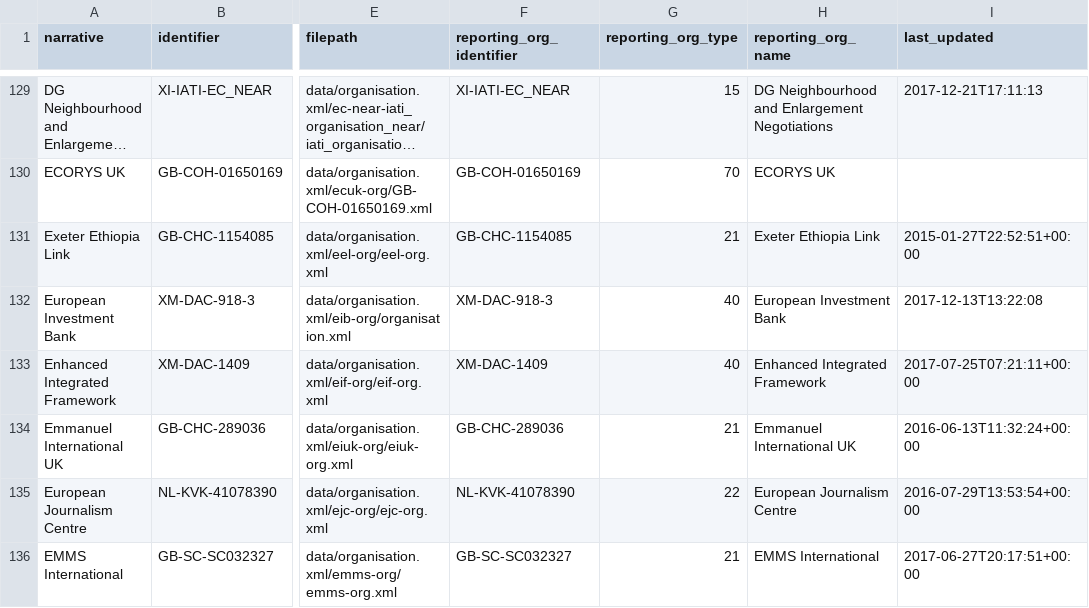
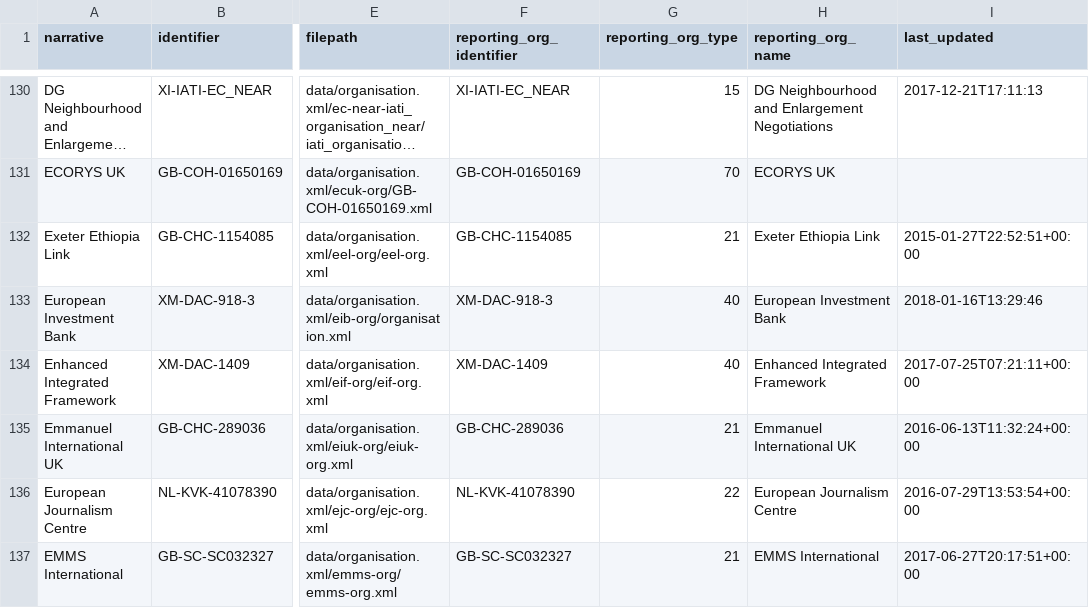
Before and after one commit to anjesh/iati-organisations-data, a CSV file: organisation.xml.list.csv, drawn as a sheet; only a part is shown, gaps mark what is left out; long unchanged cells end in …; addresses are those after the commit; the diff covers the shown part only; the diff names each change by its address in the sheet, - before the commit and + after, or states it on an @@ line.

```diff
--- a/organisation.xml.list.csv
+++ b/organisation.xml.list.csv
-I133 (last_updated): 2017-12-13T13:22:08
+I133 (last_updated): 2018-01-16T13:29:46
```
Also changed, not shown: 2 added rows, 1 removed row and 6 edited cells elsewhere in this file, iati.registry.publishers.list.csv, iati.registry.publishers.list.sorted.csv, 28 other files.
